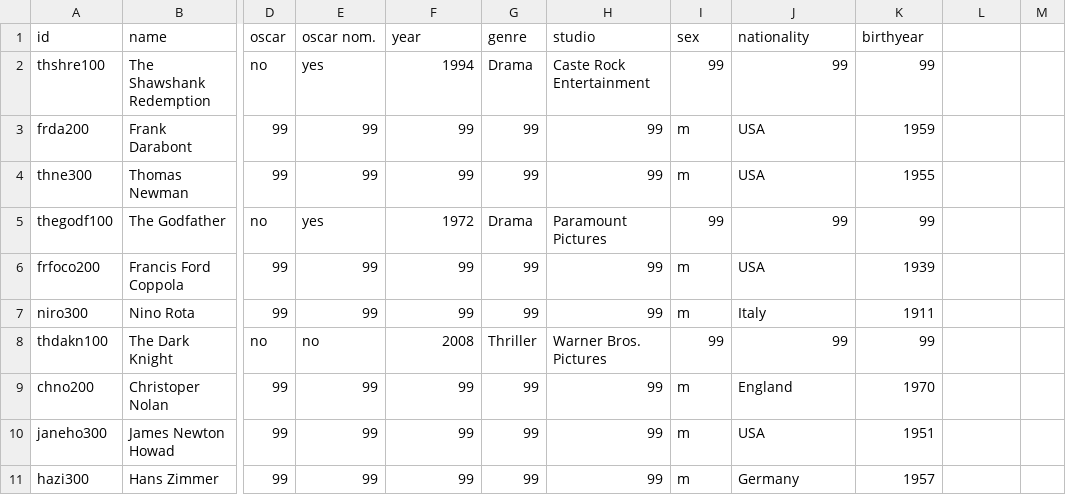
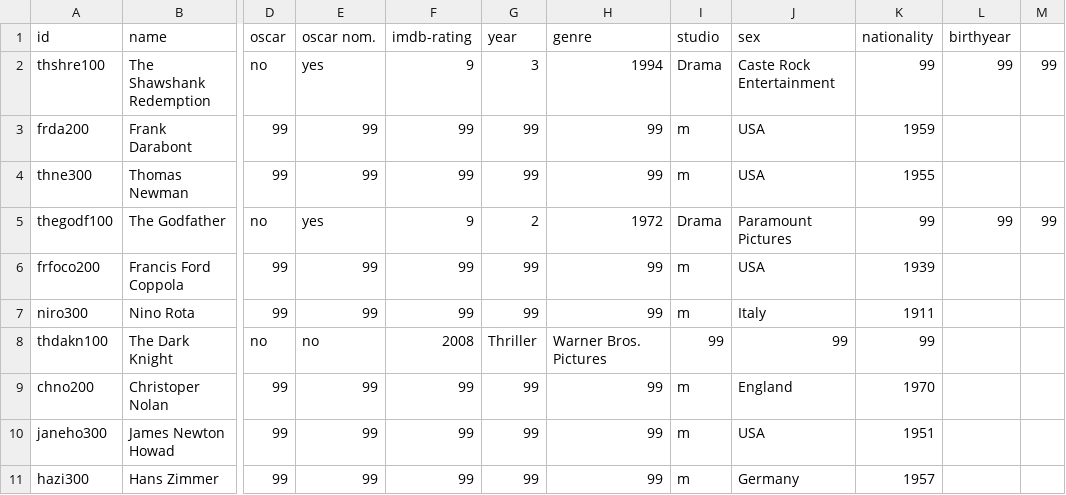
Before and after one commit to st106uni/Pretest-Netzwerkanalyse-Filmmusik-imdb, a CSV file: Filmmusik Netzwerk - Nodelist.csv, drawn as a sheet; only a part is shown, gaps mark what is left out; the diff names each change by its address in the sheet, - before the commit and + after, or states it on an @@ line.

Commit message:
Update Filmmusik Netzwerk - Nodelist.csv

```diff
--- a/Filmmusik Netzwerk - Nodelist.csv
+++ b/Filmmusik Netzwerk - Nodelist.csv
-F1: year
+F1: imdb-rating
-G1: genre
+G1: year
-H1: studio
+H1: genre
-I1: sex
+I1: studio
-J1: nationality
+J1: sex
-K1: birthyear
+K1: nationality
-L1: (empty)
+L1: birthyear
-F2 (imdb-rating): 1994
+F2 (imdb-rating): 9
-G2 (year): Drama
+G2 (year): 3
-H2 (genre): Caste Rock Entertainment
+H2 (genre): 1994
-I2 (studio): 99
+I2 (studio): Drama
-J2 (sex): 99
+J2 (sex): Caste Rock Entertainment
-L2 (birthyear): (empty)
+L2 (birthyear): 99
-M2: (empty)
+M2: 99
-F5 (imdb-rating): 1972
+F5 (imdb-rating): 9
-G5 (year): Drama
+G5 (year): 2
-H5 (genre): Paramount Pictures
+H5 (genre): 1972
-I5 (studio): 99
+I5 (studio): Drama
-J5 (sex): 99
+J5 (sex): Paramount Pictures
-L5 (birthyear): (empty)
+L5 (birthyear): 99
-M5: (empty)
+M5: 99
```
